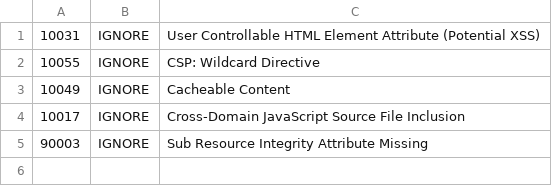
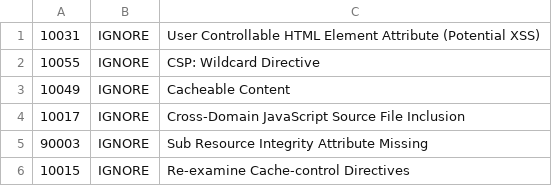
Before and after one commit to benchoncy/devops-masters-csd-ca1, a TSV file: zap-rules.tsv, drawn as a sheet.

Commit message:
Add rule to zap rules

```diff
--- a/zap-rules.tsv
+++ b/zap-rules.tsv
@@ -5 +5,2 @@
 90003	IGNORE	Sub Resource Integrity Attribute Missing
+10015	IGNORE	Re-examine Cache-control Directives
```
